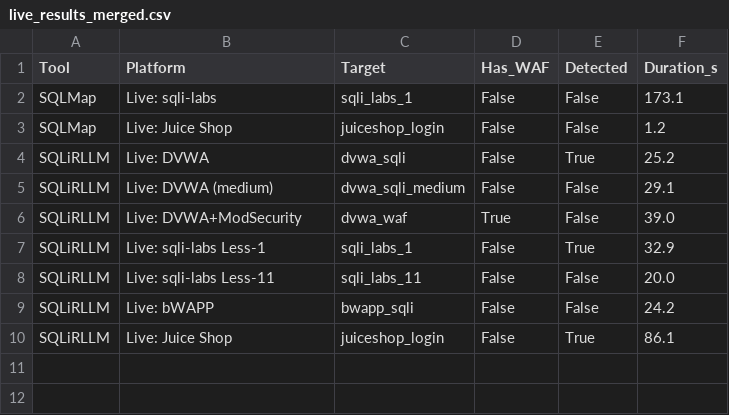
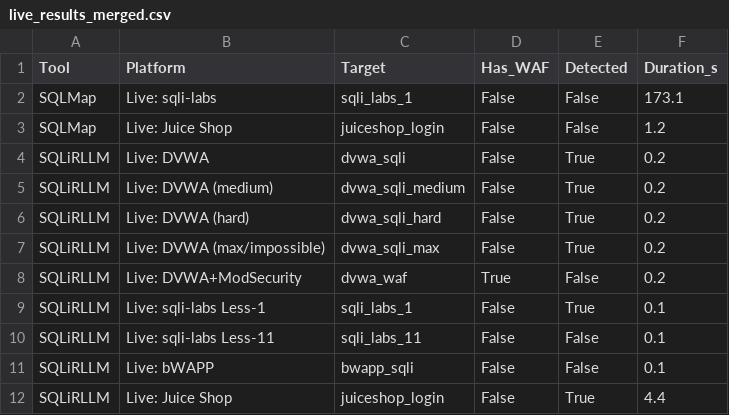
Before and after one commit to soltanabadiyan/SQLiRLLM, a CSV file: results/live/live_results_merged.csv, drawn as a sheet.

```diff
--- a/results/live/live_results_merged.csv
+++ b/results/live/live_results_merged.csv
@@ -3,8 +3,10 @@ SQLMap,Live: sqli-labs,sqli_labs_1,False,False,173.1
 SQLMap,Live: Juice Shop,juiceshop_login,False,False,1.2
-SQLiRLLM,Live: DVWA,dvwa_sqli,False,True,25.2
-SQLiRLLM,Live: DVWA (medium),dvwa_sqli_medium,False,False,29.1
-SQLiRLLM,Live: DVWA+ModSecurity,dvwa_waf,True,False,39.0
-SQLiRLLM,Live: sqli-labs Less-1,sqli_labs_1,False,True,32.9
-SQLiRLLM,Live: sqli-labs Less-11,sqli_labs_11,False,False,20.0
-SQLiRLLM,Live: bWAPP,bwapp_sqli,False,False,24.2
-SQLiRLLM,Live: Juice Shop,juiceshop_login,False,True,86.1
+SQLiRLLM,Live: DVWA,dvwa_sqli,False,True,0.2
+SQLiRLLM,Live: DVWA (medium),dvwa_sqli_medium,False,True,0.2
+SQLiRLLM,Live: DVWA (hard),dvwa_sqli_hard,False,True,0.2
+SQLiRLLM,Live: DVWA (max/impossible),dvwa_sqli_max,False,True,0.2
+SQLiRLLM,Live: DVWA+ModSecurity,dvwa_waf,True,False,0.2
+SQLiRLLM,Live: sqli-labs Less-1,sqli_labs_1,False,True,0.1
+SQLiRLLM,Live: sqli-labs Less-11,sqli_labs_11,False,False,0.1
+SQLiRLLM,Live: bWAPP,bwapp_sqli,False,False,0.1
+SQLiRLLM,Live: Juice Shop,juiceshop_login,False,True,4.4
```
Also changed, not shown: results/live/cross_comparison.csv, results/live/live_requests_to_detect.csv, 15 other files.
